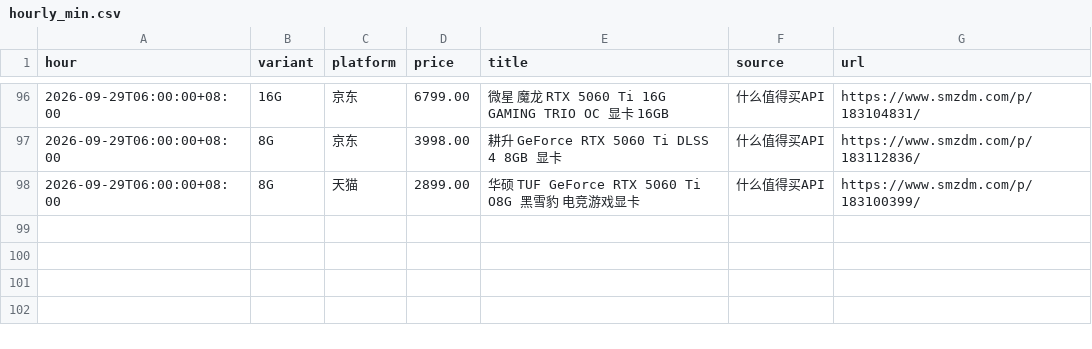
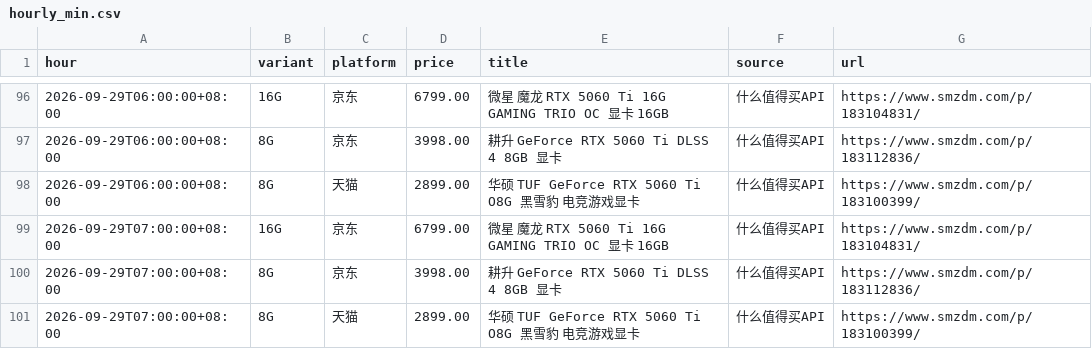
Before and after one commit to skk15857411020/5060TI, a CSV file: docs/hourly_min.csv, drawn as a sheet; only a part is shown, gaps mark what is left out.

```diff
--- a/docs/hourly_min.csv
+++ b/docs/hourly_min.csv
@@ -98 +98,4 @@ hour,variant,platform,price,title,source,url
 2026-09-29T06:00:00+08:00,8G,天猫,2899.00,华硕 TUF GeForce RTX 5060 Ti O8G 黑雪豹 电竞游戏显卡,什么值得买API,https://www.smzdm.com/p/183100399/
+2026-09-29T07:00:00+08:00,16G,京东,6799.00,微星 魔龙 RTX 5060 Ti 16G GAMING TRIO OC 显卡 16GB,什么值得买API,https://www.smzdm.com/p/183104831/
+2026-09-29T07:00:00+08:00,8G,京东,3998.00,耕升 GeForce RTX 5060 Ti DLSS 4 8GB 显卡,什么值得买API,https://www.smzdm.com/p/183112836/
+2026-09-29T07:00:00+08:00,8G,天猫,2899.00,华硕 TUF GeForce RTX 5060 Ti O8G 黑雪豹 电竞游戏显卡,什么值得买API,https://www.smzdm.com/p/183100399/
```
Also changed, not shown: 3 other files.
